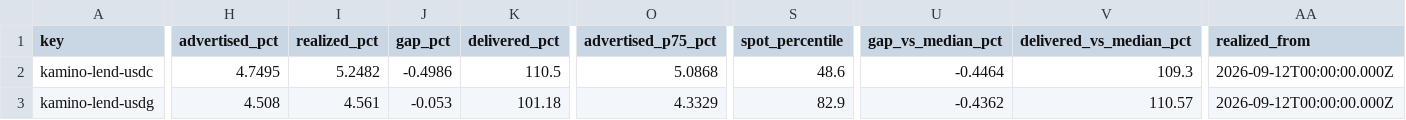
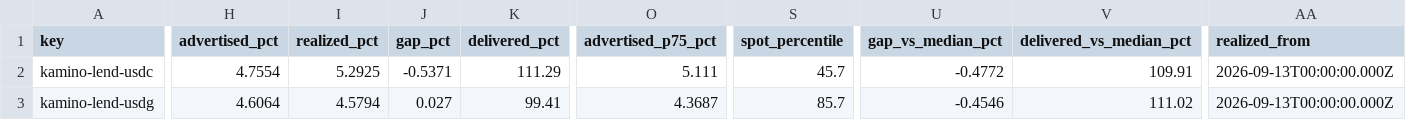
Before and after one commit to kerne-protocol/solhonesty, a CSV file: out/current.csv, drawn as a sheet; only a part is shown, gaps mark what is left out; the diff covers the shown part only; the diff names each change by its address in the sheet, - before the commit and + after, or states it on an @@ line.

```diff
--- a/out/current.csv
+++ b/out/current.csv
-H2 (advertised_pct): 4.7495
+H2 (advertised_pct): 4.7554
-I2 (realized_pct): 5.2482
+I2 (realized_pct): 5.2925
-J2 (gap_pct): -0.4986
+J2 (gap_pct): -0.5371
-K2 (delivered_pct): 110.5
+K2 (delivered_pct): 111.29
-O2 (advertised_p75_pct): 5.0868
+O2 (advertised_p75_pct): 5.111
-S2 (spot_percentile): 48.6
+S2 (spot_percentile): 45.7
-U2 (gap_vs_median_pct): -0.4464
+U2 (gap_vs_median_pct): -0.4772
-V2 (delivered_vs_median_pct): 109.3
+V2 (delivered_vs_median_pct): 109.91
-AA2:AA3 (realized_from): 2026-09-12T00:00:00.000Z
+AA2:AA3 (realized_from): 2026-09-13T00:00:00.000Z
-H3 (advertised_pct): 4.508
+H3 (advertised_pct): 4.6064
-I3 (realized_pct): 4.561
+I3 (realized_pct): 4.5794
-J3 (gap_pct): -0.053
+J3 (gap_pct): 0.027
-K3 (delivered_pct): 101.18
+K3 (delivered_pct): 99.41
-O3 (advertised_p75_pct): 4.3329
+O3 (advertised_p75_pct): 4.3687
-S3 (spot_percentile): 82.9
+S3 (spot_percentile): 85.7
-U3 (gap_vs_median_pct): -0.4362
+U3 (gap_vs_median_pct): -0.4546
-V3 (delivered_vs_median_pct): 110.57
+V3 (delivered_vs_median_pct): 111.02
```
Also changed, not shown: 174 edited cells elsewhere in this file, 3 other files.
